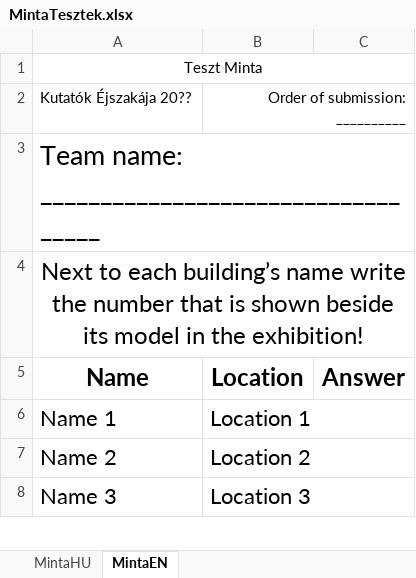
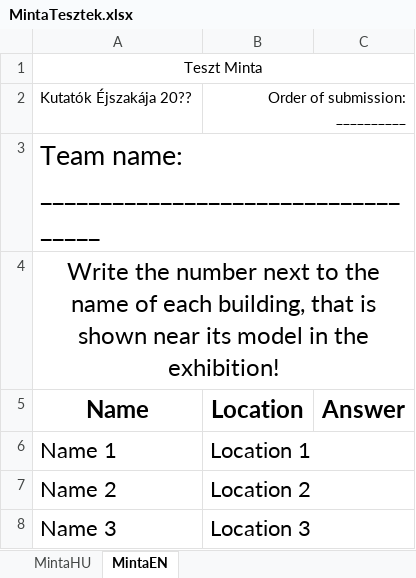
Before and after one commit to baconhoney/3DPuzzleQuiz, an Excel workbook: Server/masterdata/ManualTests/Minták/MintaTesztek.xlsx, sheet MintaEN, drawn as a sheet; only a part is shown; values as stored, in another font and other column widths than the file's, no borders; the diff names each change by its address in the sheet, - before the commit and + after, or states it on an @@ line.

```diff
--- a/Server/masterdata/ManualTests/Minták/MintaTesztek.xlsx (sheet MintaEN)
+++ b/Server/masterdata/ManualTests/Minták/MintaTesztek.xlsx (sheet MintaEN)
-A4: Next to each building’s name write the number that is shown beside its model…
+A4: Write the number next to the name of each building, that is shown near its model…
```
Also changed, not shown: sheet MintaHU, 16 other files.
